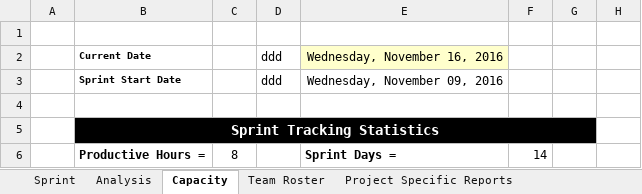
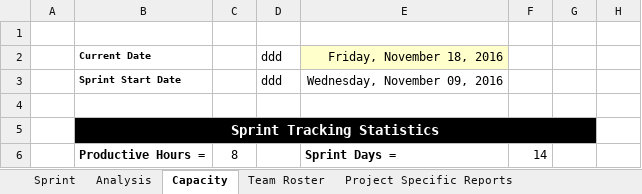
Before and after one commit to AnastasiaFe/EasyGo, an Excel workbook: docs/sprintBacklog2.xlsm, sheet Capacity, drawn as a sheet; only a part is shown; values as stored, in another font and other column widths than the file's, no borders; conditional formats not drawn; the diff names each change by its address in the sheet, - before the commit and + after, or states it on an @@ line.

```diff
--- a/docs/sprintBacklog2.xlsm (sheet Capacity)
+++ b/docs/sprintBacklog2.xlsm (sheet Capacity)
-E2: Wednesday, November 16, 2016
+E2: Friday, November 18, 2016
```
Also changed, not shown: sheet Sprint, sheet Analysis, sheet Project Specific Reports, charts or pictures.
